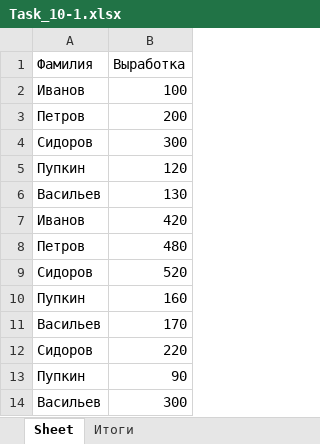
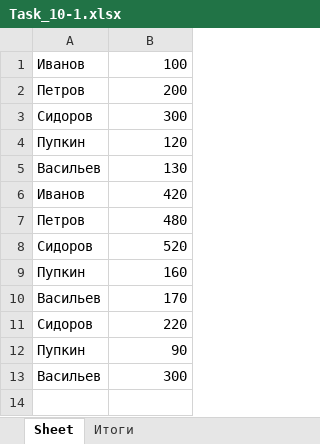
Before and after one commit to EsterkinPetr/python_winter_work_2023, an Excel workbook: Task_10-1.xlsx, sheet Sheet, drawn as a sheet; values as stored, in another font and other column widths than the file's, no borders; the diff names each change by its address in the sheet, - before the commit and + after, or states it on an @@ line.

Commit message:
Task_10_1-Исправленная

```diff
--- a/Task_10-1.xlsx (sheet Sheet)
+++ b/Task_10-1.xlsx (sheet Sheet)
-row 1: Фамилия | Выработка
```
Also changed, not shown: sheet Итоги, 1 other file.
